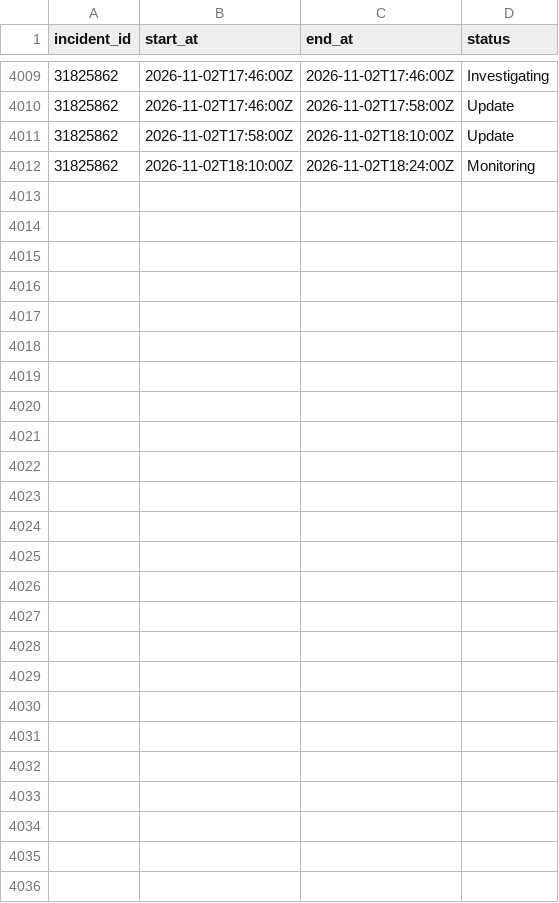
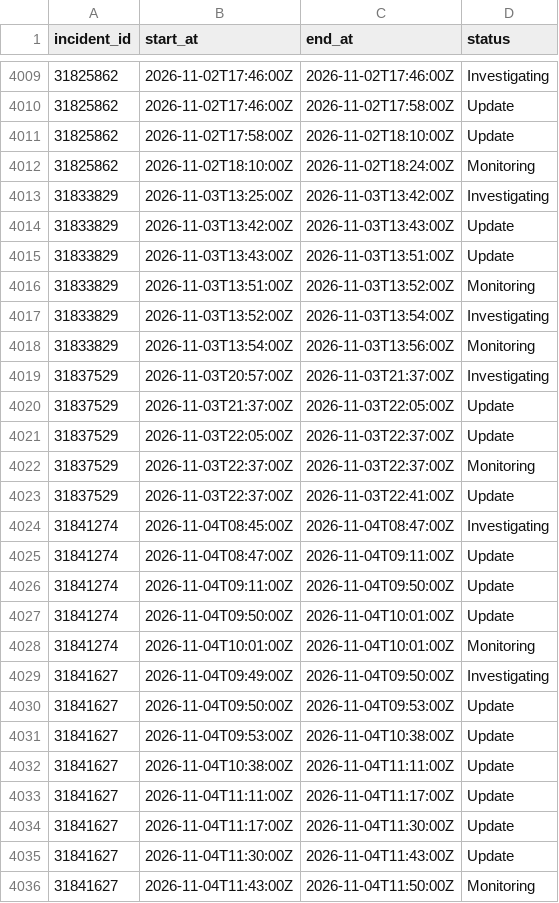
Before and after one commit to mrshu/github-statuses, a CSV file: parsed/segments.csv, drawn as a sheet; only a part is shown, gaps mark what is left out; the diff names each change by its address in the sheet, - before the commit and + after, or states it on an @@ line.

```diff
--- a/parsed/segments.csv
+++ b/parsed/segments.csv
+row 4013: 31833829 | 2026-11-03T13:25:00Z | 2026-11-03T13:42:00Z | Investigating
+row 4014: 31833829 | 2026-11-03T13:42:00Z | 2026-11-03T13:43:00Z | Update
+row 4015: 31833829 | 2026-11-03T13:43:00Z | 2026-11-03T13:51:00Z | Update
+row 4016: 31833829 | 2026-11-03T13:51:00Z | 2026-11-03T13:52:00Z | Monitoring
+row 4017: 31833829 | 2026-11-03T13:52:00Z | 2026-11-03T13:54:00Z | Investigating
+row 4018: 31833829 | 2026-11-03T13:54:00Z | 2026-11-03T13:56:00Z | Monitoring
+row 4019: 31837529 | 2026-11-03T20:57:00Z | 2026-11-03T21:37:00Z | Investigating
+row 4020: 31837529 | 2026-11-03T21:37:00Z | 2026-11-03T22:05:00Z | Update
+row 4021: 31837529 | 2026-11-03T22:05:00Z | 2026-11-03T22:37:00Z | Update
+row 4022: 31837529 | 2026-11-03T22:37:00Z | 2026-11-03T22:37:00Z | Monitoring
+row 4023: 31837529 | 2026-11-03T22:37:00Z | 2026-11-03T22:41:00Z | Update
+row 4024: 31841274 | 2026-11-04T08:45:00Z | 2026-11-04T08:47:00Z | Investigating
+row 4025: 31841274 | 2026-11-04T08:47:00Z | 2026-11-04T09:11:00Z | Update
+row 4026: 31841274 | 2026-11-04T09:11:00Z | 2026-11-04T09:50:00Z | Update
+row 4027: 31841274 | 2026-11-04T09:50:00Z | 2026-11-04T10:01:00Z | Update
+row 4028: 31841274 | 2026-11-04T10:01:00Z | 2026-11-04T10:01:00Z | Monitoring
+row 4029: 31841627 | 2026-11-04T09:49:00Z | 2026-11-04T09:50:00Z | Investigating
+row 4030: 31841627 | 2026-11-04T09:50:00Z | 2026-11-04T09:53:00Z | Update
+row 4031: 31841627 | 2026-11-04T09:53:00Z | 2026-11-04T10:38:00Z | Update
+row 4032: 31841627 | 2026-11-04T10:38:00Z | 2026-11-04T11:11:00Z | Update
+row 4033: 31841627 | 2026-11-04T11:11:00Z | 2026-11-04T11:17:00Z | Update
+row 4034: 31841627 | 2026-11-04T11:17:00Z | 2026-11-04T11:30:00Z | Update
+row 4035: 31841627 | 2026-11-04T11:30:00Z | 2026-11-04T11:43:00Z | Update
+row 4036: 31841627 | 2026-11-04T11:43:00Z | 2026-11-04T11:50:00Z | Monitoring
```
Also changed, not shown: parsed/downtime_windows.csv, 1 other file.
